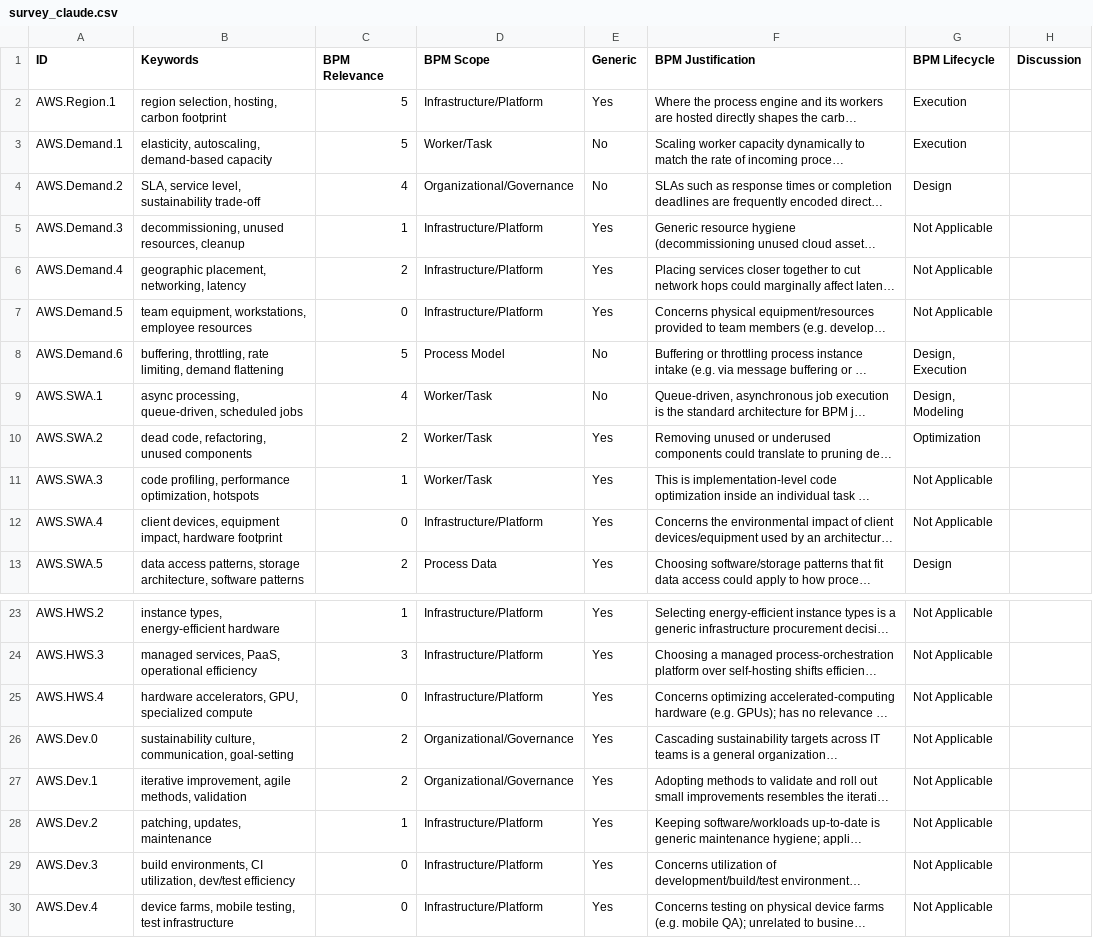
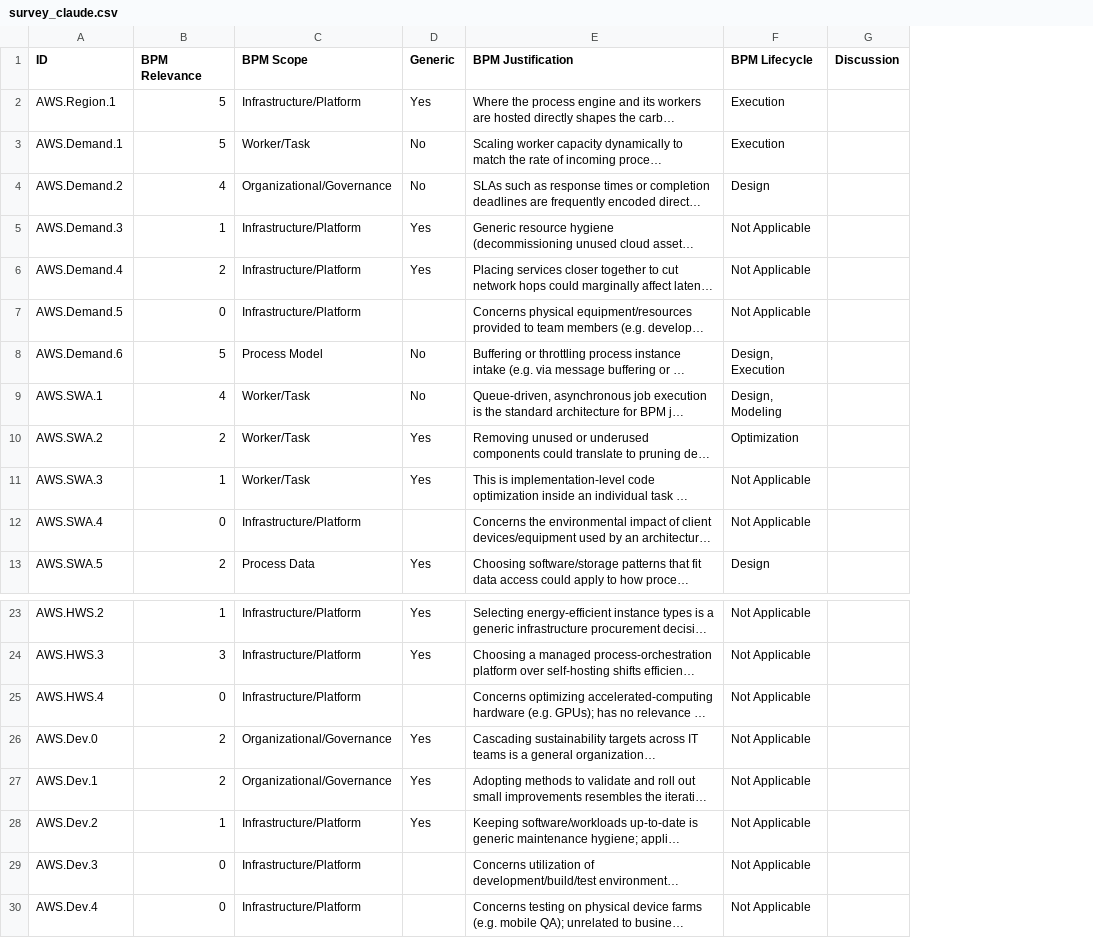
Before and after one commit to nyuuyn/green-bpm-survey, a CSV file: guidelines/aws/survey_claude.csv, drawn as a sheet; only a part is shown, gaps mark what is left out; long unchanged cells end in …; removed rows and columns are numbered as before the commit, all else as after; the diff names each change by its address in the sheet, - before the commit and + after, or states it on an @@ line.

```diff
--- a/guidelines/aws/survey_claude.csv
+++ b/guidelines/aws/survey_claude.csv
-column B (Keywords), rows 2-13: region selection, hosting, carbon footprint | elasticity, autoscaling, demand-based capacity | SLA, service level, sustainability trade-off | decommissioning, unused resources, cleanup | geographic placement, networking, latency | team equipment, workstations, employee resources | buffering, throttling, rate limiting, demand flattening | async processing, queue-driven, scheduled jobs | dead code, refactoring, unused components | code profiling, performance optimization, hotspots | client devices, equipment impact, hardware footprint | data access patterns, storage architecture, software patterns; rows 23-30: instance types, energy-efficient hardware | managed services, PaaS, operational efficiency | hardware accelerators, GPU, specialized compute | sustainability culture, communication, goal-setting | iterative improvement, agile methods, validation | patching, updates, maintenance | build environments, CI utilization, dev/test efficiency | device farms, mobile testing, test infrastructure
-D7 (Generic): Yes
+D7 (Generic): (empty)
-D12 (Generic): Yes
+D12 (Generic): (empty)
-D25 (Generic): Yes
+D25 (Generic): (empty)
-D29:D30 (Generic): Yes
+D29:D30 (Generic): (empty)
```
Also changed, not shown: guidelines/azure/survey_claude.csv, guidelines/gbpp/survey_claude.csv, 15 other files.
